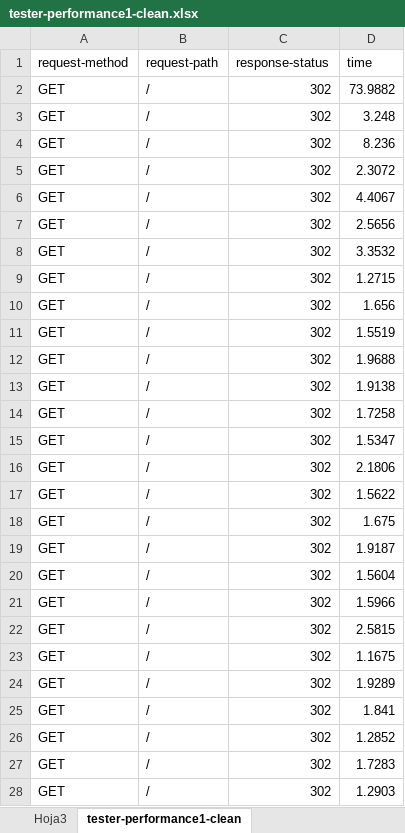
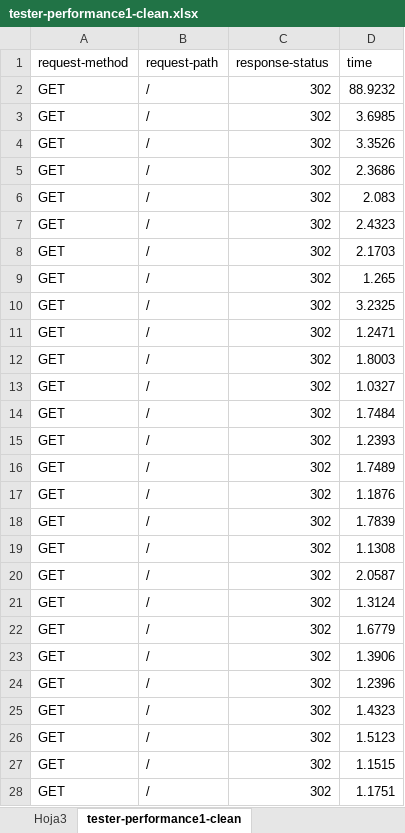
Before and after one commit to DP2-C1-049/D04, an Excel workbook: reports/Student#1/tester-performance1-clean.xlsx, sheet tester-performance1-clean, drawn as a sheet; only a part is shown; values as stored, in another font and other column widths than the file's, no borders; the diff covers the shown part only; the diff names each change by its address in the sheet, - before the commit and + after, or states it on an @@ line.

```diff
--- a/reports/Student#1/tester-performance1-clean.xlsx (sheet tester-performance1-clean)
+++ b/reports/Student#1/tester-performance1-clean.xlsx (sheet tester-performance1-clean)
-D2 (time): 73.9882
+D2 (time): 88.9232
-D3 (time): 3.248
+D3 (time): 3.6985
-D4 (time): 8.236
+D4 (time): 3.3526
-D5 (time): 2.3072
+D5 (time): 2.3686
-D6 (time): 4.4067
+D6 (time): 2.083
-D7 (time): 2.5656
+D7 (time): 2.4323
-D8 (time): 3.3532
+D8 (time): 2.1703
-D9 (time): 1.2715
+D9 (time): 1.265
-D10 (time): 1.656
+D10 (time): 3.2325
-D11 (time): 1.5519
+D11 (time): 1.2471
-D12 (time): 1.9688
+D12 (time): 1.8003
-D13 (time): 1.9138
+D13 (time): 1.0327
-D14 (time): 1.7258
+D14 (time): 1.7484
-D15 (time): 1.5347
+D15 (time): 1.2393
-D16 (time): 2.1806
+D16 (time): 1.7489
-D17 (time): 1.5622
+D17 (time): 1.1876
-D18 (time): 1.675
+D18 (time): 1.7839
-D19 (time): 1.9187
+D19 (time): 1.1308
-D20 (time): 1.5604
+D20 (time): 2.0587
-D21 (time): 1.5966
+D21 (time): 1.3124
-D22 (time): 2.5815
+D22 (time): 1.6779
-D23 (time): 1.1675
+D23 (time): 1.3906
-D24 (time): 1.9289
+D24 (time): 1.2396
-D25 (time): 1.841
+D25 (time): 1.4323
-D26 (time): 1.2852
+D26 (time): 1.5123
-D27 (time): 1.7283
+D27 (time): 1.1515
-D28 (time): 1.2903
+D28 (time): 1.1751
```
Also changed, not shown: 807 edited cells elsewhere in this sheet, sheet tester-performance1, sheet Hoja3, other sheet tabs, hidden cells, charts or pictures, reports/Student#1/comparacion.xlsx, reports/Student#1/tester-performance2-clean.xlsx, 5 other files.
